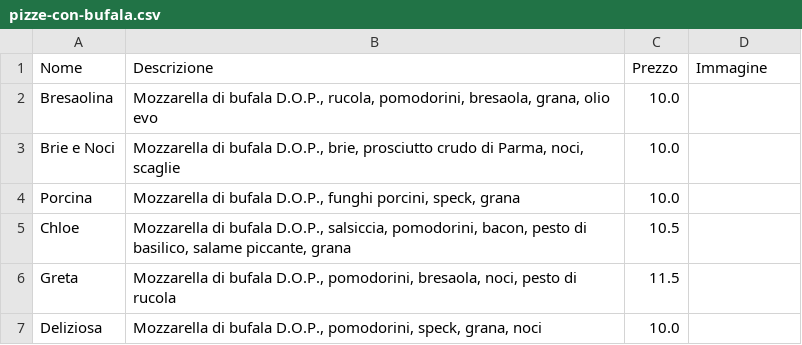
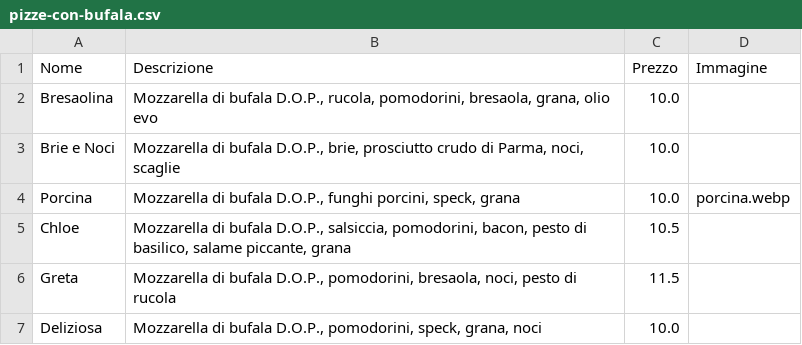
Before and after one commit to BurgerPizzaPalermo/burgerpizzapalermo.github.io, a CSV file: data/pizze-con-bufala.csv, drawn as a sheet.

```diff
--- a/data/pizze-con-bufala.csv
+++ b/data/pizze-con-bufala.csv
@@ -3,3 +3,3 @@ Bresaolina;Mozzarella di bufala D.O.P., rucola, pomodorini, bresaola, grana, oli
 Brie e Noci;Mozzarella di bufala D.O.P., brie, prosciutto crudo di Parma, noci, scaglie;10.0;
-Porcina;Mozzarella di bufala D.O.P., funghi porcini, speck, grana;10.0;
+Porcina;Mozzarella di bufala D.O.P., funghi porcini, speck, grana;10.0;porcina.webp
 Chloe;Mozzarella di bufala D.O.P., salsiccia, pomodorini, bacon, pesto di basilico, salame piccante, grana;10.5;
```
Also changed, not shown: data/antipasti.csv, data/dolci.csv, 11 other files.
